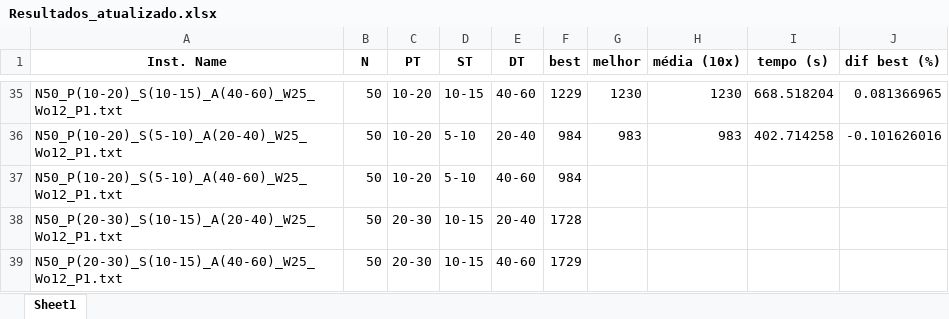
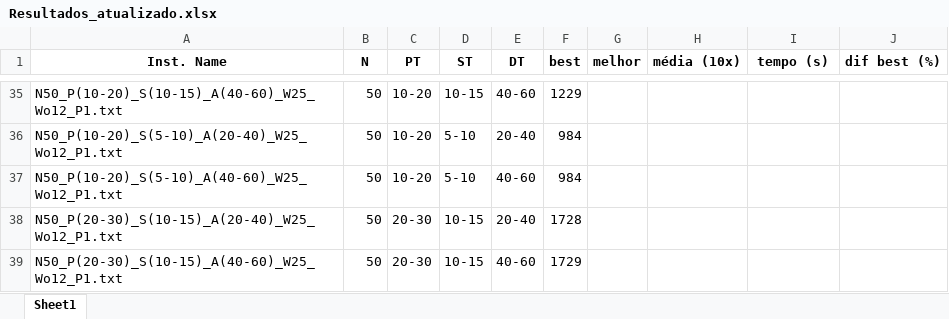
Before and after one commit to Augustocavalini/Trabalho-Inteligencia-Computacional, an Excel workbook: Resultados_atualizado.xlsx, sheet Sheet1, drawn as a sheet; only a part is shown, gaps mark what is left out; values as stored, in another font and other column widths than the file's, no borders; the diff covers the shown part only; the diff names each change by its address in the sheet, - before the commit and + after, or states it on an @@ line.

```diff
--- a/Resultados_atualizado.xlsx (sheet Sheet1)
+++ b/Resultados_atualizado.xlsx (sheet Sheet1)
-G35 (melhor): 1230
+G35 (melhor): (empty)
-H35 (média (10x)): 1230
+H35 (média (10x)): (empty)
-I35 (tempo (s)): 668.518204
+I35 (tempo (s)): (empty)
-J35 (dif best (%)): 0.081366965
+J35 (dif best (%)): (empty)
-G36 (melhor): 983
+G36 (melhor): (empty)
-H36 (média (10x)): 983
+H36 (média (10x)): (empty)
-I36 (tempo (s)): 402.714258
+I36 (tempo (s)): (empty)
-J36 (dif best (%)): -0.101626016
+J36 (dif best (%)): (empty)
```
Also changed, not shown: 63 edited cells elsewhere in this sheet, 3 other files.
